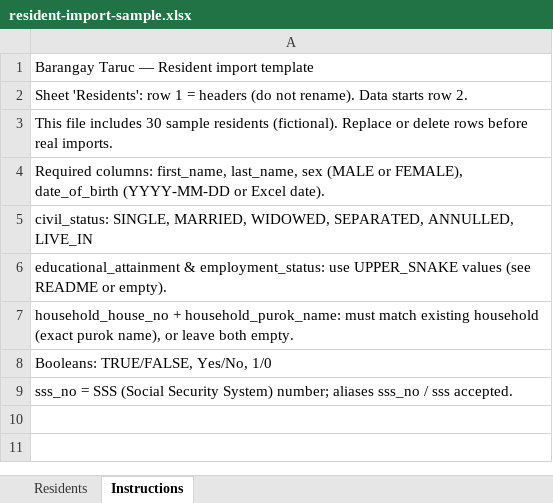
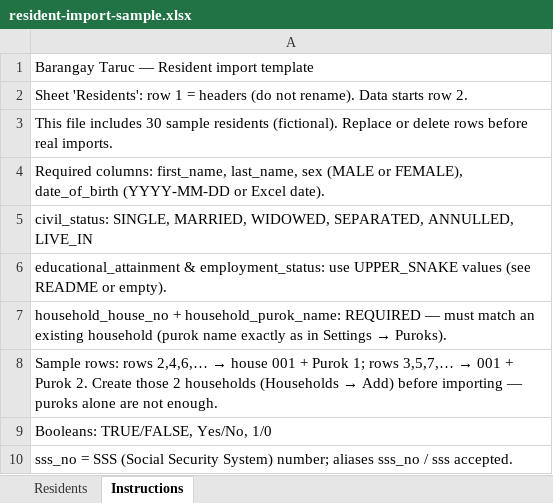
Before and after one commit to johnmichealacera/digital-profiling, an Excel workbook: public/resident-import-sample.xlsx, sheet Instructions, drawn as a sheet; values as stored, in another font and other column widths than the file's, no borders; the diff names each change by its address in the sheet, - before the commit and + after, or states it on an @@ line.

```diff
--- a/public/resident-import-sample.xlsx (sheet Instructions)
+++ b/public/resident-import-sample.xlsx (sheet Instructions)
@@ A7: …+ household_purok_name: must match existing household (exact purok name), or leave both empty. → …+ household_purok_name: REQUIRED — must match an existing household (purok name exactly as in Settings → Puroks). @@
+row 8: Sample rows: rows 2,4,6,… → house 001 + Purok 1; rows 3,5,7,… → 001 + Purok 2. Create those 2 households (Households → Add) before importing — puroks alone are not enough.
```
Also changed, not shown: sheet Residents, 11 other files.
